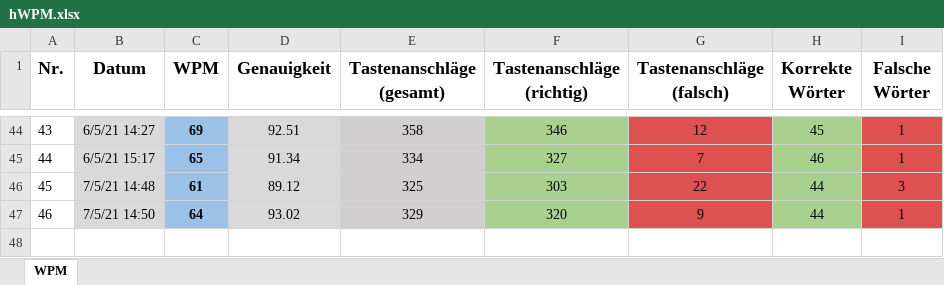
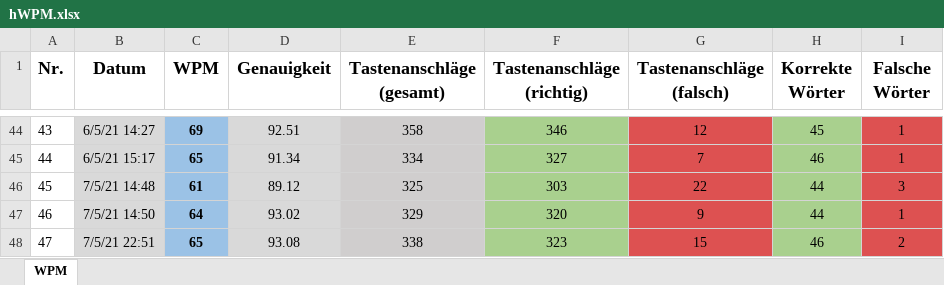
Before and after one commit to Boegeholzhausen/Python, an Excel workbook: Projects/WPMTracker/hWPM.xlsx, sheet WPM, drawn as a sheet; only a part is shown, gaps mark what is left out; values as stored, in another font and other column widths than the file's, no borders; the diff names each change by its address in the sheet, - before the commit and + after, or states it on an @@ line.

Commit message:
new records

```diff
--- a/Projects/WPMTracker/hWPM.xlsx (sheet WPM)
+++ b/Projects/WPMTracker/hWPM.xlsx (sheet WPM)
+row 48: 47 | 7/5/21 22:51 | 65 | 93.08 | 338 | 323 | 15 | 46 | 2
```
